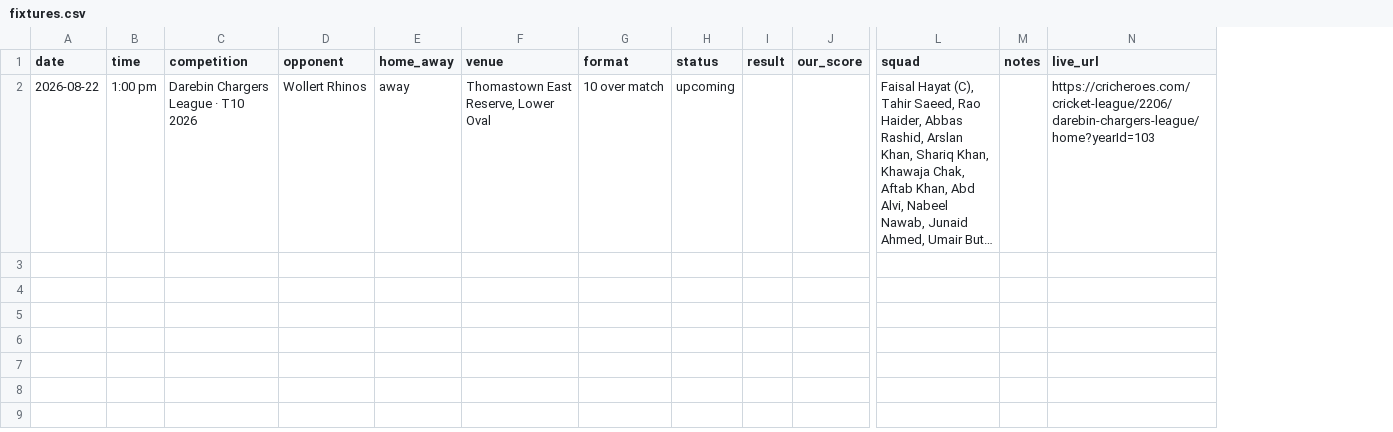
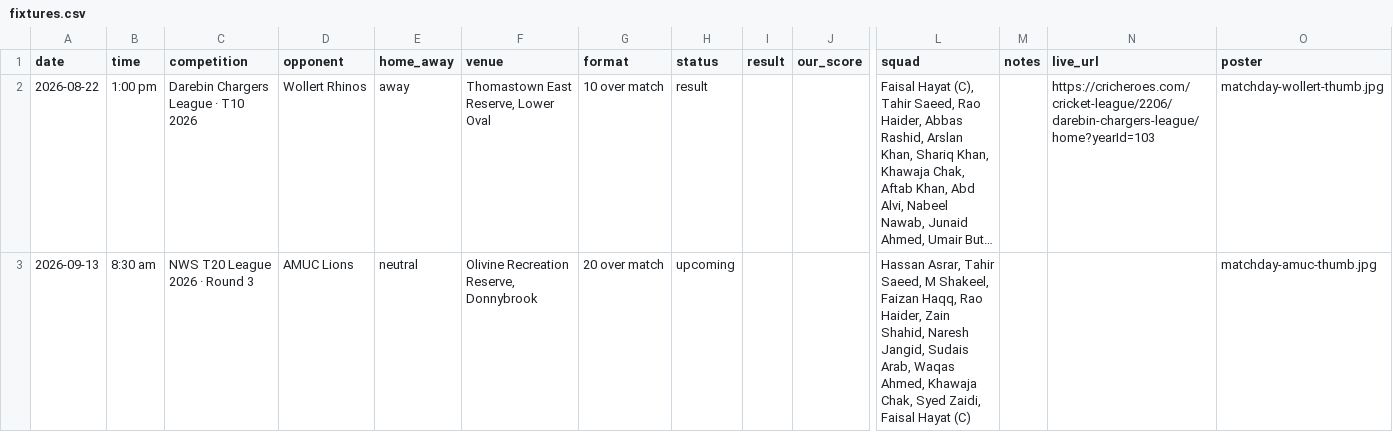
Before and after one commit to zainjamalchak77-cell/alfatahcc, a CSV file: data/fixtures.csv, drawn as a sheet; only a part is shown, gaps mark what is left out; long unchanged cells end in …; rows hold the shown columns only; the diff names each change by its address in the sheet, - before the commit and + after, or states it on an @@ line.

```diff
--- a/data/fixtures.csv
+++ b/data/fixtures.csv
+column O (poster), row 2: matchday-wollert-thumb.jpg
-H2 (status): upcoming
+H2 (status): result
+row 3: 2026-09-13 | 8:30 am | NWS T20 League 2026 · Round 3 | AMUC Lions | neutral | Olivine Recreation Reserve, Donnybrook | 20 over match | upcoming |  |  | Hassan Asrar, Tahir Saeed, M Shakeel, Faizan Haqq, Rao Haider, Zain Shahid, Naresh Jangid, Sudais Arab, Waqas Ahmed, Khawaja Chak, Syed Zaidi, Faisal Hayat (C) |  |  | matchday-amuc-thumb.jpg
```
Also changed, not shown: 7 other files.
